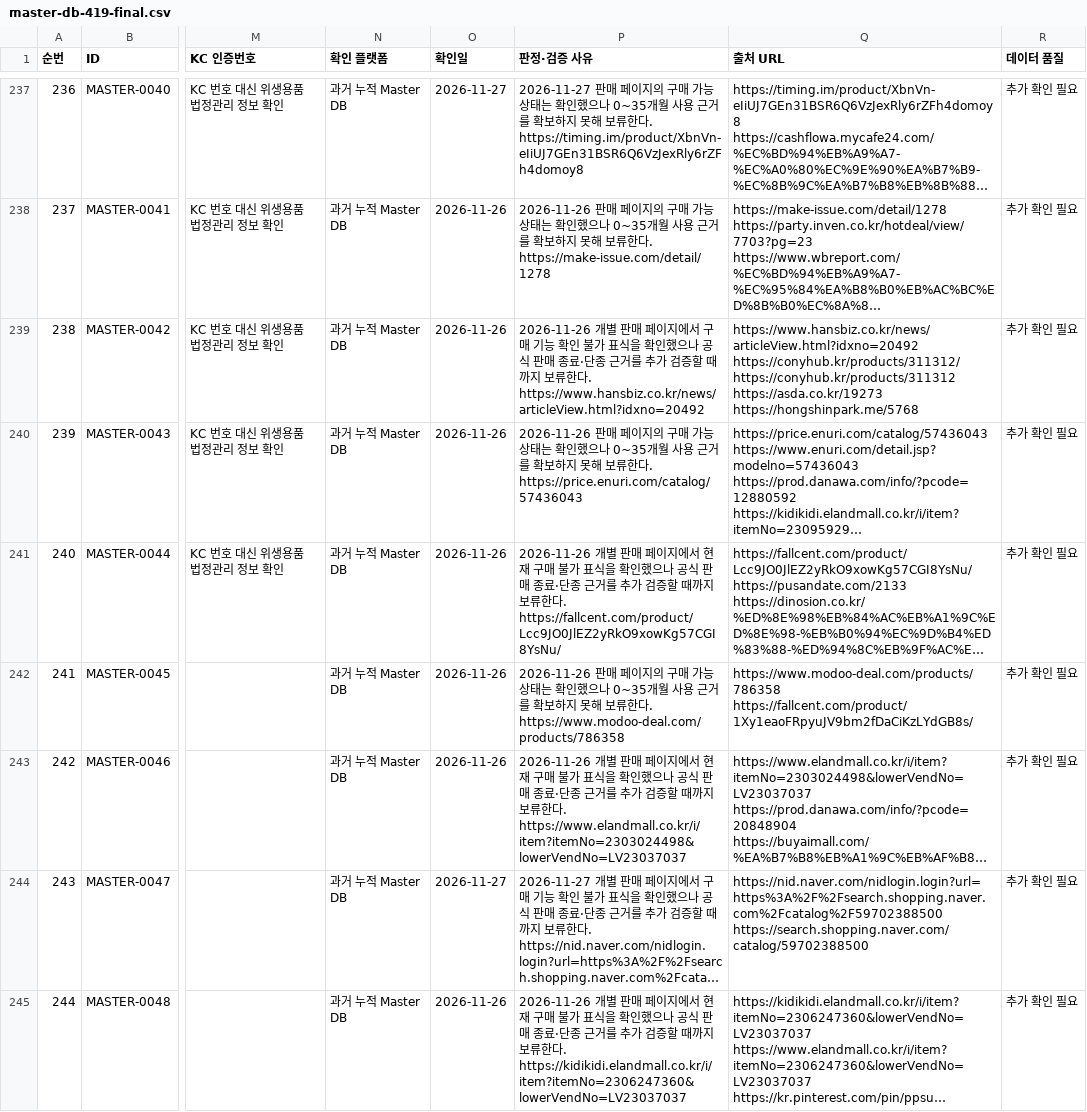
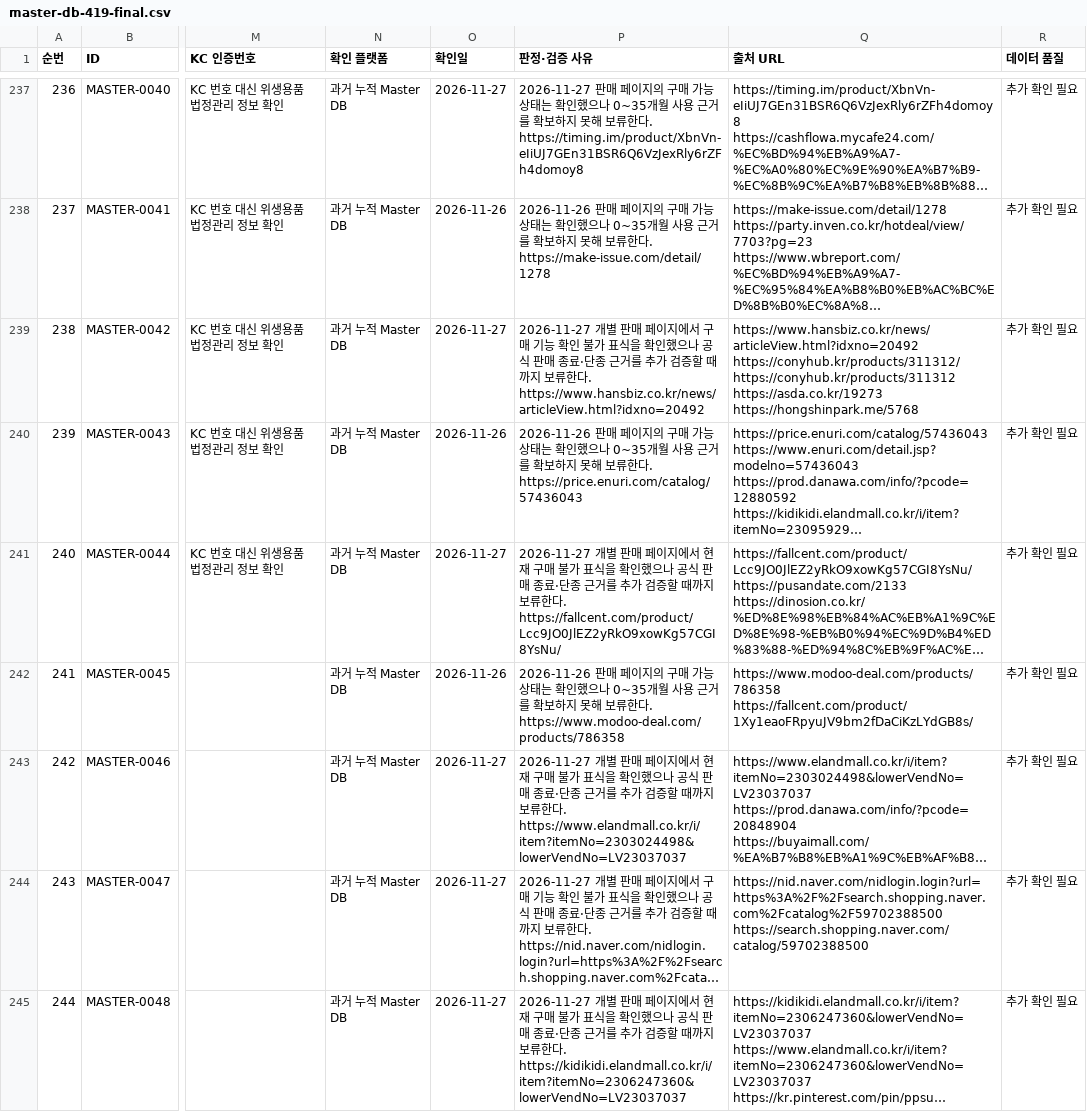
Before and after one commit to pamyo2607/k-baby-made, a CSV file: data/master-db-419-final.csv, drawn as a sheet; only a part is shown, gaps mark what is left out; long unchanged cells end in …; the diff covers the shown part only; the diff names each change by its address in the sheet, - before the commit and + after, or states it on an @@ line.

```diff
--- a/data/master-db-419-final.csv
+++ b/data/master-db-419-final.csv
-O239 (확인일): 2026-11-26
+O239 (확인일): 2026-11-27
-P239 (판정·검증 사유): 2026-11-26 개별 판…
+P239 (판정·검증 사유): 2026-11-27 개별 판…
-O241 (확인일): 2026-11-26
+O241 (확인일): 2026-11-27
-P241 (판정·검증 사유): 2026-11-26 개별 판…
+P241 (판정·검증 사유): 2026-11-27 개별 판…
-O243 (확인일): 2026-11-26
+O243 (확인일): 2026-11-27
-P243 (판정·검증 사유): 2026-11-26 개별 판…
+P243 (판정·검증 사유): 2026-11-27 개별 판…
-O245 (확인일): 2026-11-26
+O245 (확인일): 2026-11-27
-P245 (판정·검증 사유): 2026-11-26 개별 판…
+P245 (판정·검증 사유): 2026-11-27 개별 판…
```
Also changed, not shown: 94 edited cells elsewhere in this file, public/data/master-db-419-final.csv, public/master-db-sync.csv, 36 other files.
